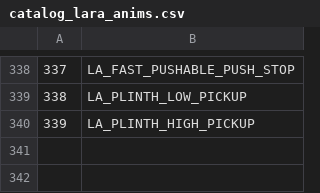
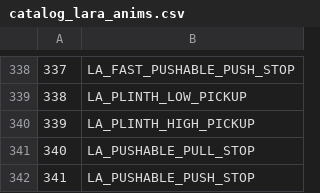
Before and after one commit to LostArtefacts/TRX, a CSV file: data/trx/ship/games/tr1/catalog_lara_anims.csv, drawn as a sheet; only a part is shown, gaps mark what is left out; the diff names each change by its address in the sheet, - before the commit and + after, or states it on an @@ line.

Commit message:
data: split pushable animations
This moves Lara's finishing frames when pushing/pulling a block into
separate animations. This means the +/- sector shift happens at the
same time for Lara and the block itself, hence resolves Lara's shadow
appearing in the wrong place. It also fixes a scenario in custom
levels where killer pushblocks could kill Lara just after pulling it.

Resolves #1576.

```diff
--- a/data/trx/ship/games/tr1/catalog_lara_anims.csv
+++ b/data/trx/ship/games/tr1/catalog_lara_anims.csv
+row 341: 340 | LA_PUSHABLE_PULL_STOP
+row 342: 341 | LA_PUSHABLE_PUSH_STOP
```
Also changed, not shown: data/trx/ship/games/tr2/catalog_lara_anims.csv, data/trx/ship/games/tr3/catalog_lara_anims.csv, 7 other files.
